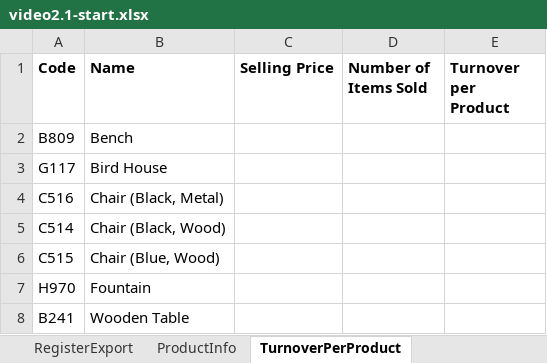
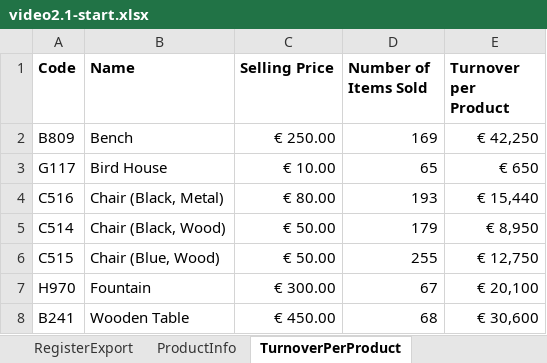
Before and after one commit to mqe/data-analysis-take-it-to-the-max, an Excel workbook: week-2-lookup-and-search/video2.1-start.xlsx, sheet TurnoverPerProduct, drawn as a sheet; values as stored, in another font and other column widths than the file's, no borders; the diff names each change by its address in the sheet, - before the commit and + after, or states it on an @@ line.

Commit message:
lookup sheet

```diff
--- a/week-2-lookup-and-search/video2.1-start.xlsx (sheet TurnoverPerProduct)
+++ b/week-2-lookup-and-search/video2.1-start.xlsx (sheet TurnoverPerProduct)
-C2 (Selling Price): (empty)
+C2 (Selling Price): € 250.00
-D2 (Number of Items Sold): (empty)
+D2 (Number of Items Sold): 169
-E2 (Turnover per Product): (empty)
+E2 (Turnover per Product): € 42,250
-C3 (Selling Price): (empty)
+C3 (Selling Price): € 10.00
-D3 (Number of Items Sold): (empty)
+D3 (Number of Items Sold): 65
-E3 (Turnover per Product): (empty)
+E3 (Turnover per Product): € 650
-C4 (Selling Price): (empty)
+C4 (Selling Price): € 80.00
-D4 (Number of Items Sold): (empty)
+D4 (Number of Items Sold): 193
-E4 (Turnover per Product): (empty)
+E4 (Turnover per Product): € 15,440
-C5:C6 (Selling Price): (empty)
+C5:C6 (Selling Price): € 50.00
-D5 (Number of Items Sold): (empty)
+D5 (Number of Items Sold): 179
-E5 (Turnover per Product): (empty)
+E5 (Turnover per Product): € 8,950
-D6 (Number of Items Sold): (empty)
+D6 (Number of Items Sold): 255
-E6 (Turnover per Product): (empty)
+E6 (Turnover per Product): € 12,750
-C7 (Selling Price): (empty)
+C7 (Selling Price): € 300.00
-D7 (Number of Items Sold): (empty)
+D7 (Number of Items Sold): 67
-E7 (Turnover per Product): (empty)
+E7 (Turnover per Product): € 20,100
-C8 (Selling Price): (empty)
+C8 (Selling Price): € 450.00
-D8 (Number of Items Sold): (empty)
+D8 (Number of Items Sold): 68
-E8 (Turnover per Product): (empty)
+E8 (Turnover per Product): € 30,600
```
Also changed, not shown: sheet RegisterExport, formulas that keep their value.
